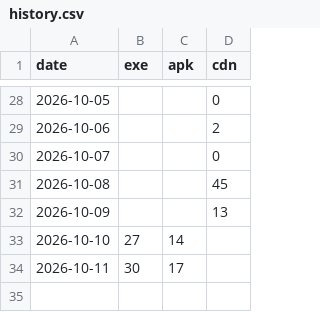
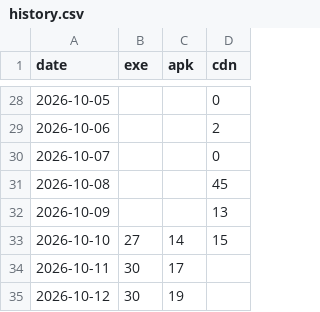
Before and after one commit to chen-pi-2007/zhixue-tiku, a CSV file: history.csv, drawn as a sheet; only a part is shown, gaps mark what is left out.

```diff
--- a/history.csv
+++ b/history.csv
@@ -32,3 +32,4 @@ date,exe,apk,cdn
 2026-10-09,,,13
-2026-10-10,27,14,
+2026-10-10,27,14,15
 2026-10-11,30,17,
+2026-10-12,30,19,
```
Also changed, not shown: 1 other file.
